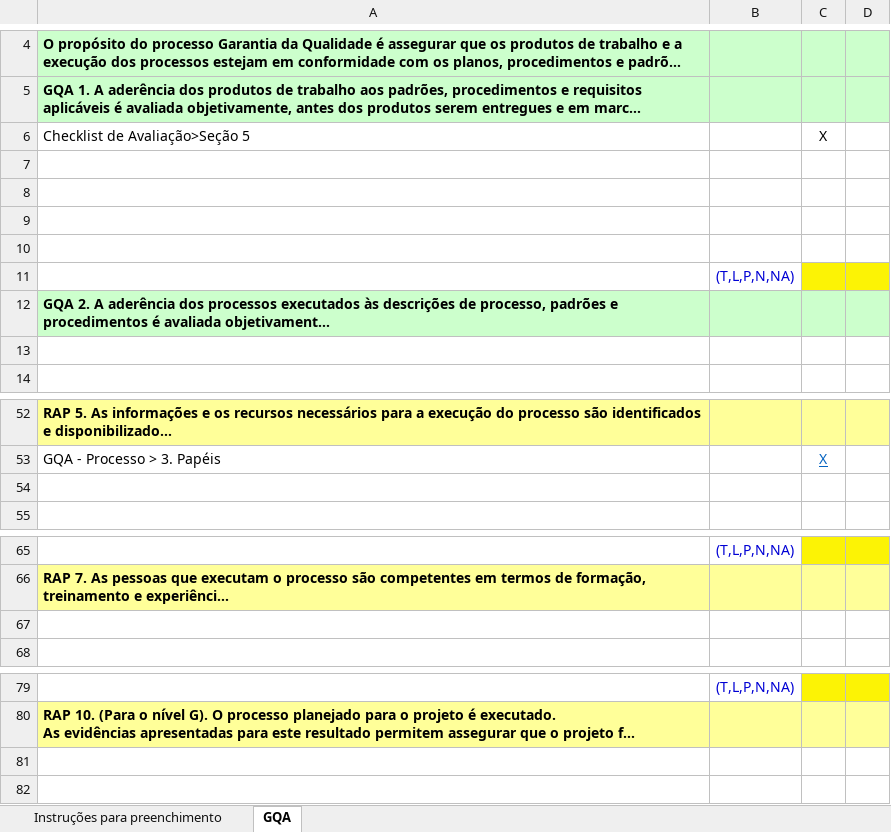
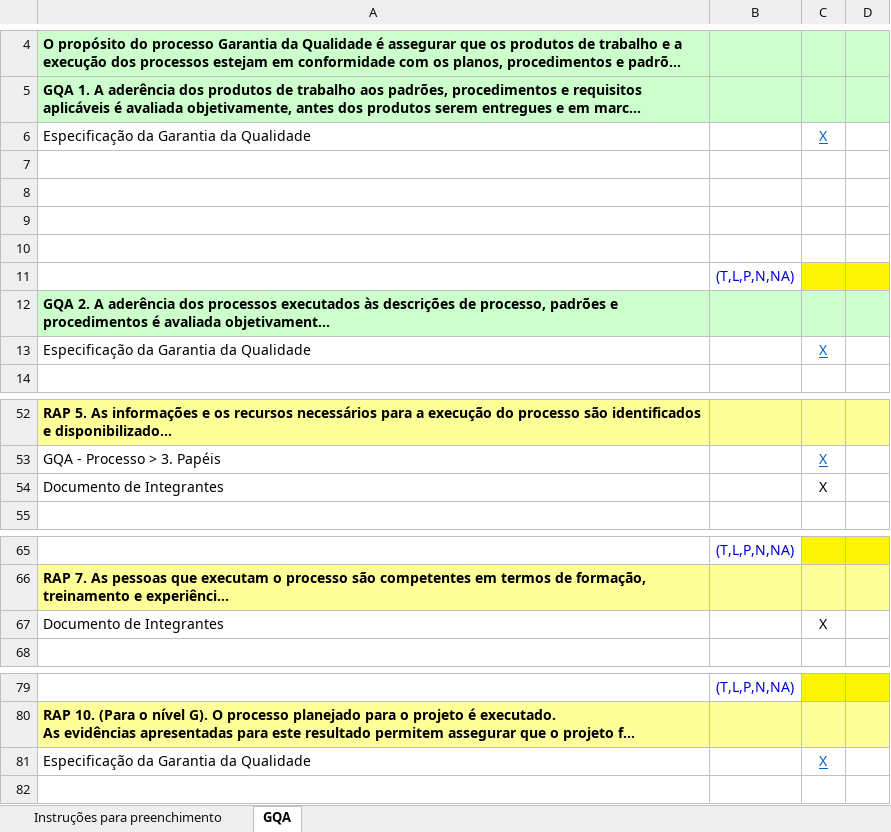
Before and after one commit to samuelrcosta/processo-software, an Excel workbook: Raiz/Processo/Avaliação/GQA-Avaliação Processo.xlsx, sheet GQA, drawn as a sheet; only a part is shown, gaps mark what is left out; long unchanged cells end in …; values as stored, in another font and other column widths than the file's, no borders; the diff names each change by its address in the sheet, - before the commit and + after, or states it on an @@ line.

```diff
--- a/Raiz/Processo/Avaliação/GQA-Avaliação Processo.xlsx (sheet GQA)
+++ b/Raiz/Processo/Avaliação/GQA-Avaliação Processo.xlsx (sheet GQA)
-A6: Checklist de Avaliação>Seção 5
+A6: Especificação da Garantia da Qualidade
@@ C6 underline: off → on, text colour: black → #0563C1 @@
-row 13: (empty)
+row 13: Especificação da Garantia da Qualidade |  | X
-row 54: (empty)
+row 54: Documento de Integrantes |  | X
-row 67: (empty)
+row 67: Documento de Integrantes |  | X
-row 81: (empty)
+row 81: Especificação da Garantia da Qualidade |  | X
```
Also changed, not shown: 3 other files.
